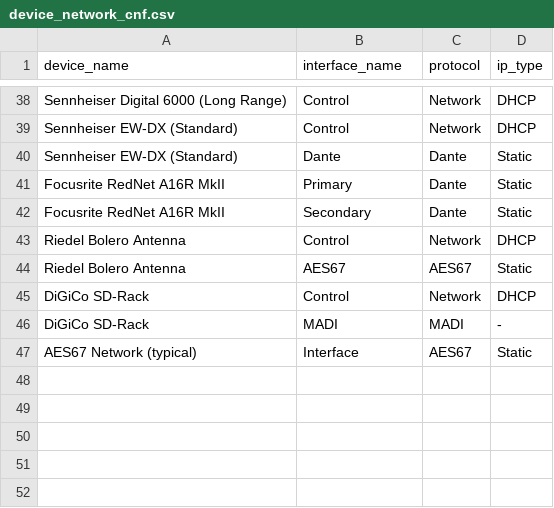
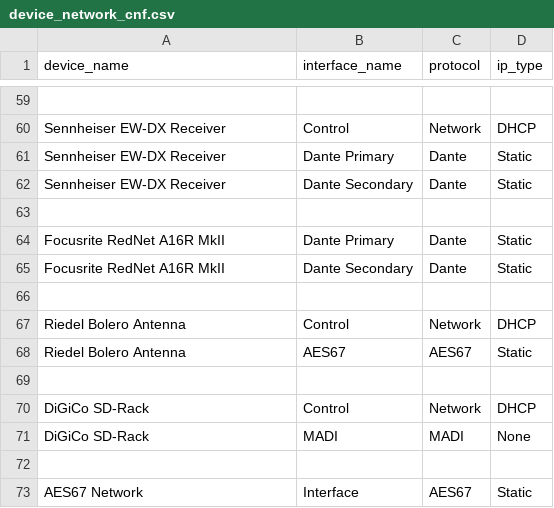
Before and after one commit to motomadsdk/alc, a CSV file: device_network_cnf.csv, drawn as a sheet; only a part is shown, gaps mark what is left out; the diff covers the shown part only.

```diff
--- a/device_network_cnf.csv
+++ b/device_network_cnf.csv
@@ -38,5 +59,8 @@ device_name,interface_name,protocol,ip_type
-"Sennheiser Digital 6000 (Long Range)","Control","Network","DHCP"
-"Sennheiser EW-DX (Standard)","Control","Network","DHCP"
-"Sennheiser EW-DX (Standard)","Dante","Dante","Static"
-"Focusrite RedNet A16R MkII","Primary","Dante","Static"
-"Focusrite RedNet A16R MkII","Secondary","Dante","Static"
+
+Sennheiser EW-DX Receiver,Control,Network,DHCP
+Sennheiser EW-DX Receiver,Dante Primary,Dante,Static
+Sennheiser EW-DX Receiver,Dante Secondary,Dante,Static
+
+Focusrite RedNet A16R MkII,Dante Primary,Dante,Static
+Focusrite RedNet A16R MkII,Dante Secondary,Dante,Static
+
@@ -44,0 +69 @@ device_name,interface_name,protocol,ip_type
+
@@ -46,2 +71,3 @@ device_name,interface_name,protocol,ip_type
-"DiGiCo SD-Rack","MADI","MADI","-"
-"AES67 Network (typical)","Interface","AES67","Static"
+DiGiCo SD-Rack,MADI,MADI,None
+
+AES67 Network,Interface,AES67,Static
```
Also changed, not shown: 23 added rows, 2 removed rows and 37 edited cells elsewhere in this file, data/MOTO Audio delay - Ark1.csv, sources.csv, 51 other files.
